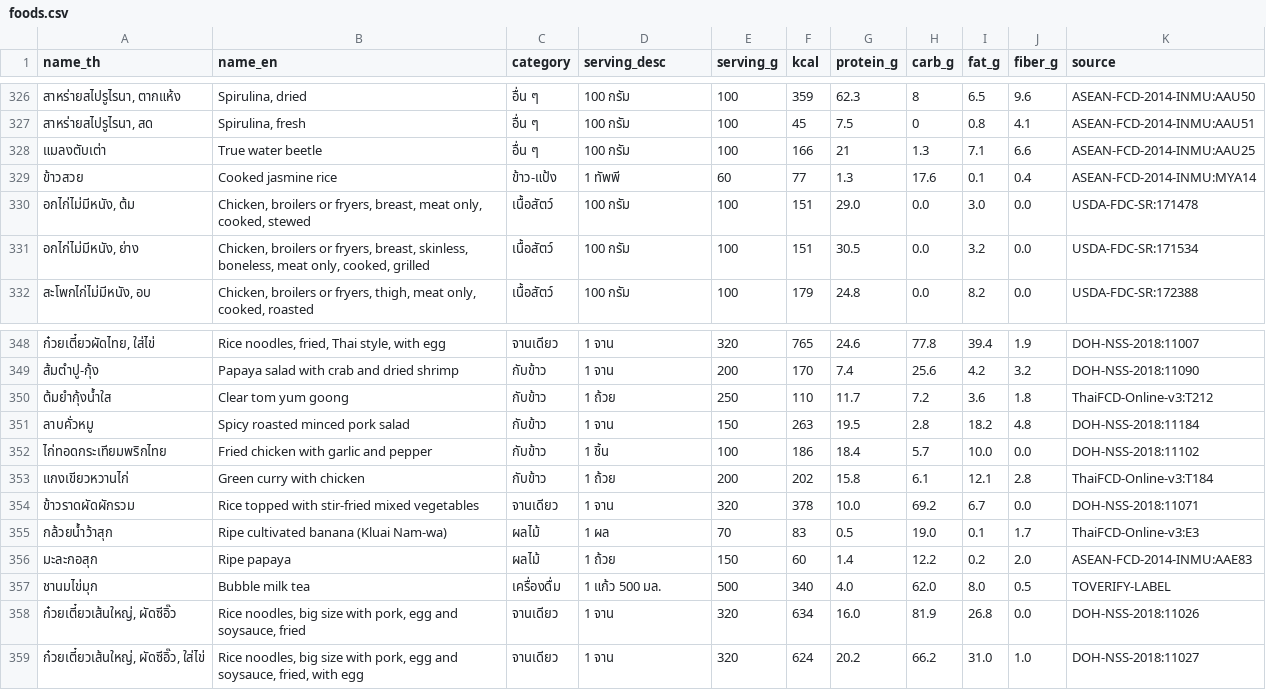
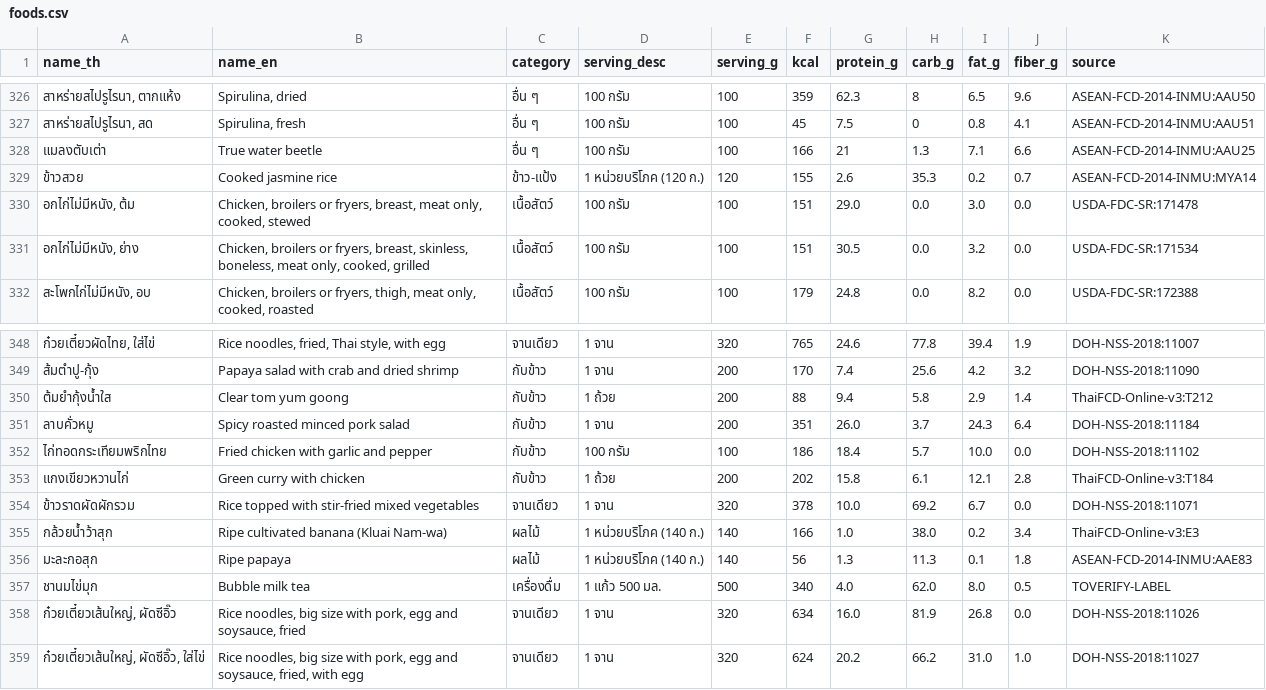
Before and after one commit to suphakit085/nutrilift, a CSV file: knowledge/foods.csv, drawn as a sheet; only a part is shown, gaps mark what is left out; the diff covers the shown part only; the diff names each change by its address in the sheet, - before the commit and + after, or states it on an @@ line.

```diff
--- a/knowledge/foods.csv
+++ b/knowledge/foods.csv
-D329 (serving_desc): 1 ทัพพี
+D329 (serving_desc): 1 หน่วยบริโภค (120 ก.)
-E329 (serving_g): 60
+E329 (serving_g): 120
-F329 (kcal): 77
+F329 (kcal): 155
-G329 (protein_g): 1.3
+G329 (protein_g): 2.6
-H329 (carb_g): 17.6
+H329 (carb_g): 35.3
-I329 (fat_g): 0.1
+I329 (fat_g): 0.2
-J329 (fiber_g): 0.4
+J329 (fiber_g): 0.7
-E350 (serving_g): 250
+E350 (serving_g): 200
-F350 (kcal): 110
+F350 (kcal): 88
-G350 (protein_g): 11.7
+G350 (protein_g): 9.4
-H350 (carb_g): 7.2
+H350 (carb_g): 5.8
-I350 (fat_g): 3.6
+I350 (fat_g): 2.9
-J350 (fiber_g): 1.8
+J350 (fiber_g): 1.4
-E351 (serving_g): 150
+E351 (serving_g): 200
-F351 (kcal): 263
+F351 (kcal): 351
-G351 (protein_g): 19.5
+G351 (protein_g): 26.0
-H351 (carb_g): 2.8
+H351 (carb_g): 3.7
-I351 (fat_g): 18.2
+I351 (fat_g): 24.3
-J351 (fiber_g): 4.8
+J351 (fiber_g): 6.4
-D352 (serving_desc): 1 ชิ้น
+D352 (serving_desc): 100 กรัม
-D355 (serving_desc): 1 ผล
+D355 (serving_desc): 1 หน่วยบริโภค (140 ก.)
-E355 (serving_g): 70
+E355 (serving_g): 140
-F355 (kcal): 83
+F355 (kcal): 166
-G355 (protein_g): 0.5
+G355 (protein_g): 1.0
-H355 (carb_g): 19.0
+H355 (carb_g): 38.0
-I355 (fat_g): 0.1
+I355 (fat_g): 0.2
-J355 (fiber_g): 1.7
+J355 (fiber_g): 3.4
-D356 (serving_desc): 1 ถ้วย
+D356 (serving_desc): 1 หน่วยบริโภค (140 ก.)
-E356 (serving_g): 150
+E356 (serving_g): 140
-F356 (kcal): 60
+F356 (kcal): 56
-G356 (protein_g): 1.4
+G356 (protein_g): 1.3
-H356 (carb_g): 12.2
+H356 (carb_g): 11.3
-I356 (fat_g): 0.2
+I356 (fat_g): 0.1
-J356 (fiber_g): 2.0
+J356 (fiber_g): 1.8
```
Also changed, not shown: 7 edited cells elsewhere in this file, 2 other files.
